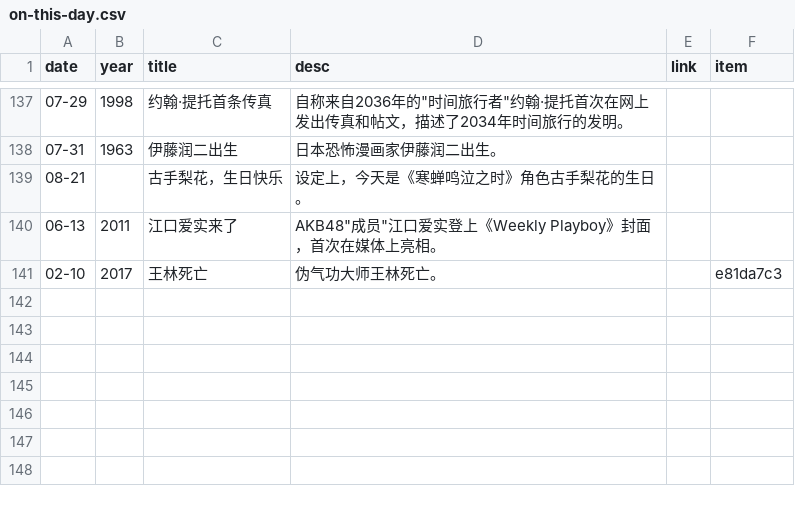
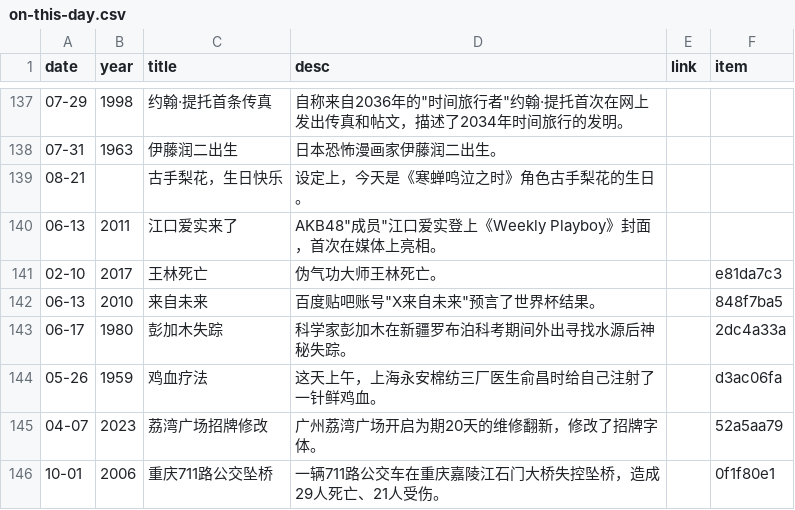
Before and after one commit to RookieInvestigator/iceberg_reforged, a CSV file: src/data/on-this-day.csv, drawn as a sheet; only a part is shown, gaps mark what is left out; the diff names each change by its address in the sheet, - before the commit and + after, or states it on an @@ line.

Commit message:
历史上的今天: 新增突袭51区、JFK、费城实验、恩菲尔德怪兽、约翰提托等十余条

```diff
--- a/src/data/on-this-day.csv
+++ b/src/data/on-this-day.csv
+row 142: 06-13 | 2010 | 来自未来 | 百度贴吧账号"X来自未来"预言了世界杯结果。 |  | 848f7ba5
+row 143: 06-17 | 1980 | 彭加木失踪 | 科学家彭加木在新疆罗布泊科考期间外出寻找水源后神秘失踪。 |  | 2dc4a33a
+row 144: 05-26 | 1959 | 鸡血疗法 | 这天上午，上海永安棉纺三厂医生俞昌时给自己注射了一针鲜鸡血。 |  | d3ac06fa
+row 145: 04-07 | 2023 | 荔湾广场招牌修改 | 广州荔湾广场开启为期20天的维修翻新，修改了招牌字体。 |  | 52a5aa79
+row 146: 10-01 | 2006 | 重庆711路公交坠桥 | 一辆711路公交车在重庆嘉陵江石门大桥失控坠桥，造成29人死亡、21人受伤。 |  | 0f1f80e1
```
